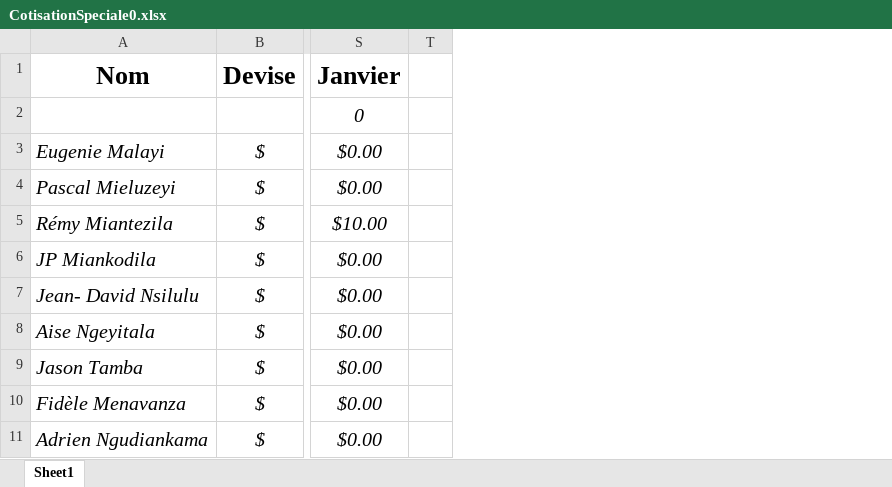
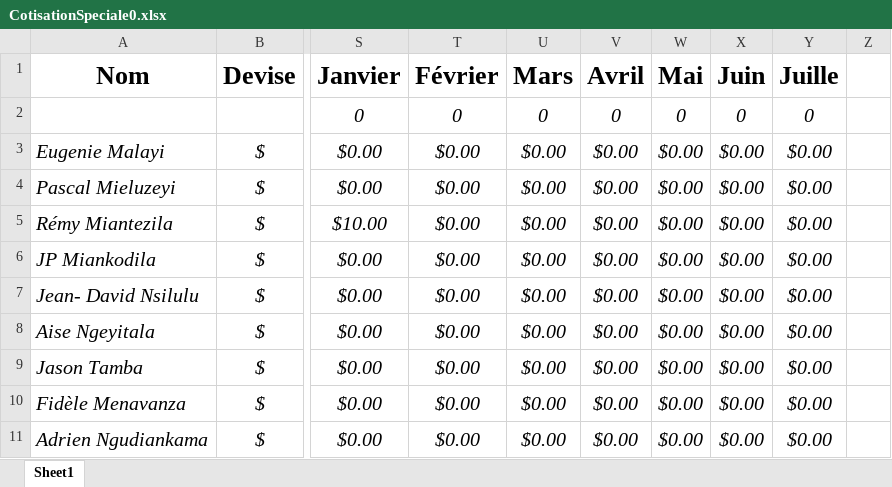
Before and after one commit to ngangu63/lukalaAvant-app, an Excel workbook: src/assets/Excells/CotisationSpeciale0.xlsx, sheet Sheet1, drawn as a sheet; only a part is shown, gaps mark what is left out; values as stored, in another font and other column widths than the file's, no borders; the diff names each change by its address in the sheet, - before the commit and + after, or states it on an @@ line.

Commit message:
Excell

```diff
--- a/src/assets/Excells/CotisationSpeciale0.xlsx (sheet Sheet1)
+++ b/src/assets/Excells/CotisationSpeciale0.xlsx (sheet Sheet1)
+column T, rows 1-11: Février | 0 | $0.00 | $0.00 | $0.00 | $0.00 | $0.00 | $0.00 | $0.00 | $0.00 | $0.00
+column U, rows 1-11: Mars | 0 | $0.00 | $0.00 | $0.00 | $0.00 | $0.00 | $0.00 | $0.00 | $0.00 | $0.00
+column V, rows 1-11: Avril | 0 | $0.00 | $0.00 | $0.00 | $0.00 | $0.00 | $0.00 | $0.00 | $0.00 | $0.00
+column W, rows 1-11: Mai | 0 | $0.00 | $0.00 | $0.00 | $0.00 | $0.00 | $0.00 | $0.00 | $0.00 | $0.00
+column X, rows 1-11: Juin | 0 | $0.00 | $0.00 | $0.00 | $0.00 | $0.00 | $0.00 | $0.00 | $0.00 | $0.00
+column Y, rows 1-11: Juille | 0 | $0.00 | $0.00 | $0.00 | $0.00 | $0.00 | $0.00 | $0.00 | $0.00 | $0.00
```
Also changed, not shown: formulas that keep their value.
